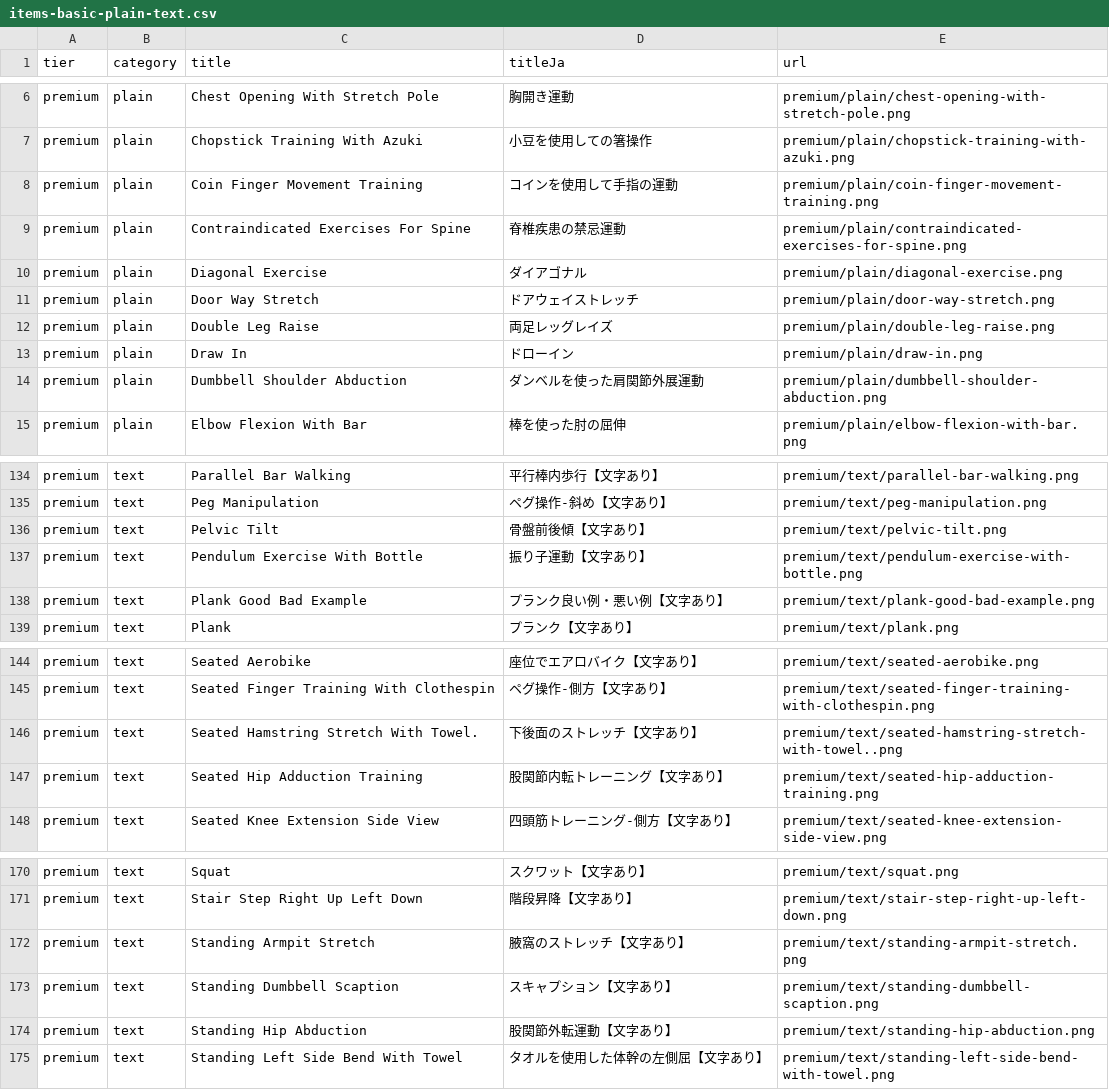
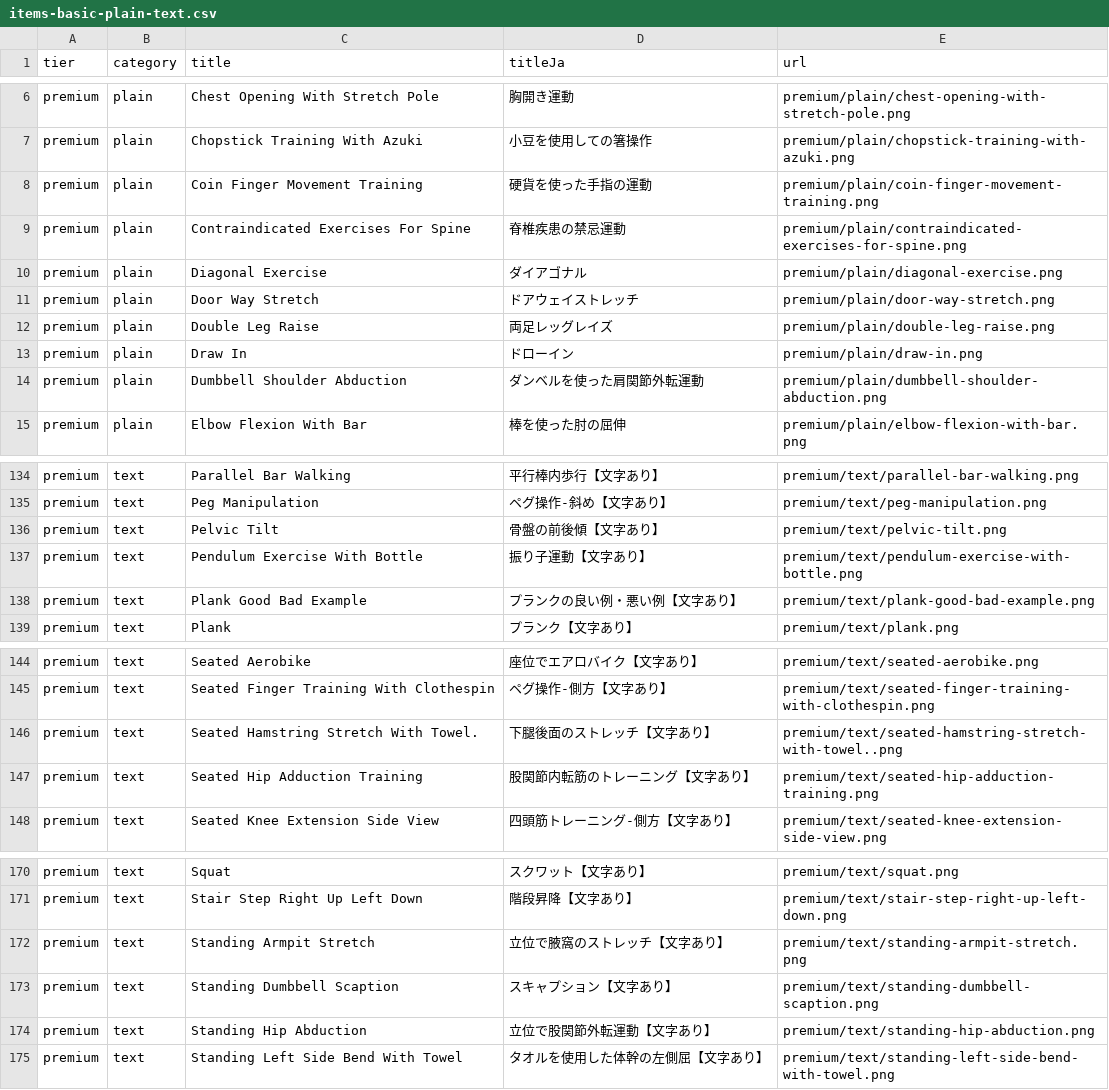
Before and after one commit to makomaru2023/jishutore-starter, a CSV file: data/items-basic-plain-text.csv, drawn as a sheet; only a part is shown, gaps mark what is left out; the diff covers the shown part only.

```diff
--- a/data/items-basic-plain-text.csv
+++ b/data/items-basic-plain-text.csv
@@ -7,3 +7,3 @@ premium,plain,Chest Opening With Stretch Pole,胸開き運動,premium/plain/ches
 premium,plain,Chopstick Training With Azuki,小豆を使用しての箸操作,premium/plain/chopstick-training-with-azuki.png
-premium,plain,Coin Finger Movement Training,コインを使用して手指の運動,premium/plain/coin-finger-movement-training.png
+premium,plain,Coin Finger Movement Training,硬貨を使った手指の運動,premium/plain/coin-finger-movement-training.png
 premium,plain,Contraindicated Exercises For Spine,脊椎疾患の禁忌運動,premium/plain/contraindicated-exercises-for-spine.png
@@ -13,3 +13,3 @@ premium,plain,Double Leg Raise,両足レッグレイズ,premium/plain/double-leg
 premium,plain,Draw In,ドローイン,premium/plain/draw-in.png
-premium,plain,Dumbbell Shoulder Abduction,ダンベルを使った肩関節外展運動,premium/plain/dumbbell-shoulder-abduction.png
+premium,plain,Dumbbell Shoulder Abduction,ダンベルを使った肩関節外転運動,premium/plain/dumbbell-shoulder-abduction.png
 premium,plain,Elbow Flexion With Bar,棒を使った肘の屈伸,premium/plain/elbow-flexion-with-bar.png
@@ -135,5 +135,5 @@ premium,text,Parallel Bar Walking,平行棒内歩行【文字あり】,premium/t
 premium,text,Peg Manipulation,ペグ操作-斜め【文字あり】,premium/text/peg-manipulation.png
-premium,text,Pelvic Tilt,骨盤前後傾【文字あり】,premium/text/pelvic-tilt.png
+premium,text,Pelvic Tilt,骨盤の前後傾【文字あり】,premium/text/pelvic-tilt.png
 premium,text,Pendulum Exercise With Bottle,振り子運動【文字あり】,premium/text/pendulum-exercise-with-bottle.png
-premium,text,Plank Good Bad Example,プランク良い例・悪い例【文字あり】,premium/text/plank-good-bad-example.png
+premium,text,Plank Good Bad Example,プランクの良い例・悪い例【文字あり】,premium/text/plank-good-bad-example.png
 premium,text,Plank,プランク【文字あり】,premium/text/plank.png
@@ -145,4 +145,4 @@ premium,text,Seated Aerobike,座位でエアロバイク【文字あり】,premi
 premium,text,Seated Finger Training With Clothespin,ペグ操作-側方【文字あり】,premium/text/seated-finger-training-with-clothespin.png
-premium,text,Seated Hamstring Stretch With Towel.,下後面のストレッチ【文字あり】,premium/text/seated-hamstring-stretch-with-towel..png
-premium,text,Seated Hip Adduction Training,股関節内転トレーニング【文字あり】,premium/text/seated-hip-adduction-training.png
+premium,text,Seated Hamstring Stretch With Towel.,下腿後面のストレッチ【文字あり】,premium/text/seated-hamstring-stretch-with-towel..png
+premium,text,Seated Hip Adduction Training,股関節内転筋のトレーニング【文字あり】,premium/text/seated-hip-adduction-training.png
 premium,text,Seated Knee Extension Side View,四頭筋トレーニング-側方【文字あり】,premium/text/seated-knee-extension-side-view.png
@@ -171,5 +171,5 @@ premium,text,Squat,スクワット【文字あり】,premium/text/squat.png
 premium,text,Stair Step Right Up Left Down,階段昇降【文字あり】,premium/text/stair-step-right-up-left-down.png
-premium,text,Standing Armpit Stretch,腋窩のストレッチ【文字あり】,premium/text/standing-armpit-stretch.png
+premium,text,Standing Armpit Stretch,立位で腋窩のストレッチ【文字あり】,premium/text/standing-armpit-stretch.png
 premium,text,Standing Dumbbell Scaption,スキャプション【文字あり】,premium/text/standing-dumbbell-scaption.png
-premium,text,Standing Hip Abduction,股関節外転運動【文字あり】,premium/text/standing-hip-abduction.png
+premium,text,Standing Hip Abduction,立位で股関節外転運動【文字あり】,premium/text/standing-hip-abduction.png
 premium,text,Standing Left Side Bend With Towel,タオルを使用した体幹の左側屈【文字あり】,premium/text/standing-left-side-bend-with-towel.png
```
Also changed, not shown: 26 edited cells elsewhere in this file, items_for_translation.csv, 2 other files.
